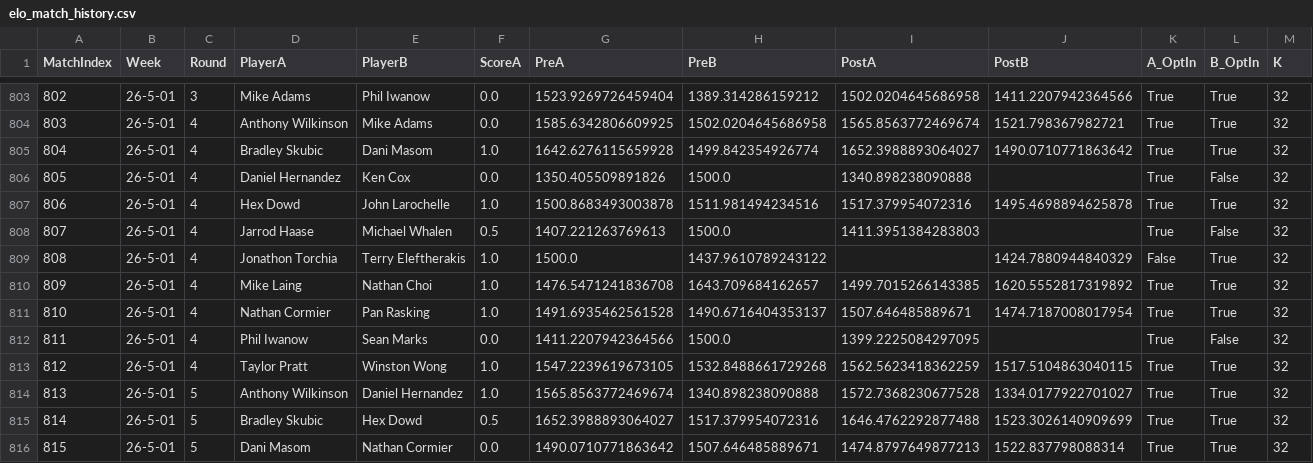
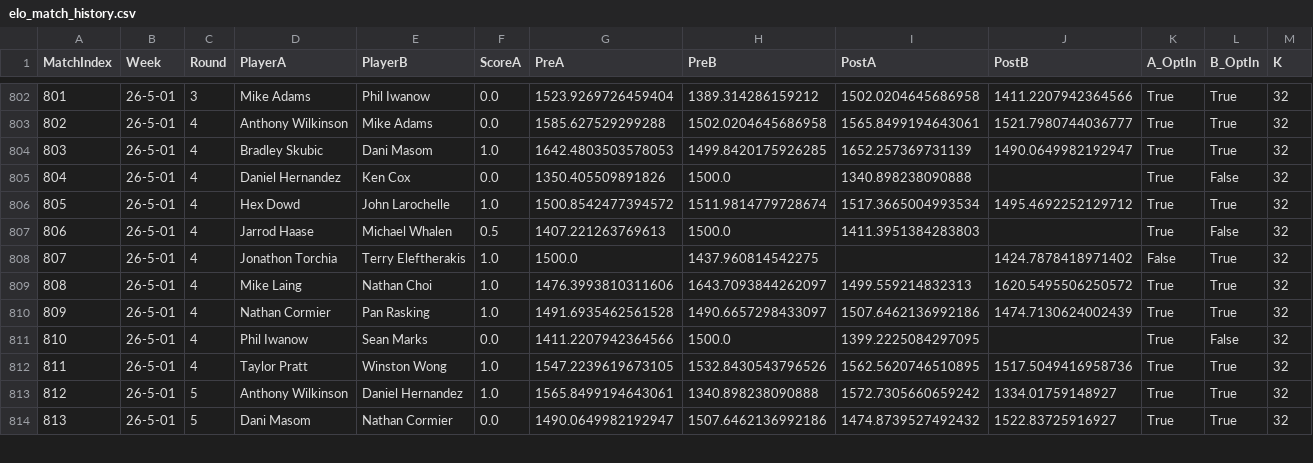
Before and after one commit to aswilkinson12/battlegrounds-elo-project, a CSV file: elo_match_history.csv, drawn as a sheet; only a part is shown, gaps mark what is left out; removed rows and columns are numbered as before the commit, all else as after; rows hold the shown columns only; the diff covers the shown part only; the diff names each change by its address in the sheet, - before the commit and + after, or states it on an @@ line.

```diff
--- a/elo_match_history.csv
+++ b/elo_match_history.csv
@@ column A (MatchIndex) renumbered from row 754 down @@
-G803 (PreA): 1585.6342806609925
+G803 (PreA): 1585.627529299288
-I803 (PostA): 1565.8563772469674
+I803 (PostA): 1565.8499194643061
-J803 (PostB): 1521.798367982721
+J803 (PostB): 1521.7980744036777
-G804 (PreA): 1642.6276115659928
+G804 (PreA): 1642.4803503578053
-H804 (PreB): 1499.842354926774
+H804 (PreB): 1499.8420175926285
-I804 (PostA): 1652.3988893064027
+I804 (PostA): 1652.257369731139
-J804 (PostB): 1490.0710771863642
+J804 (PostB): 1490.0649982192947
-G806 (PreA): 1500.8683493003878
+G806 (PreA): 1500.8542477394572
-H806 (PreB): 1511.981494234516
+H806 (PreB): 1511.9814779728674
-I806 (PostA): 1517.379954072316
+I806 (PostA): 1517.3665004993534
-J806 (PostB): 1495.4698894625878
+J806 (PostB): 1495.4692252129712
-H808 (PreB): 1437.9610789243122
+H808 (PreB): 1437.960814542275
-J808 (PostB): 1424.7880944840329
+J808 (PostB): 1424.7878418971402
-G809 (PreA): 1476.5471241836708
+G809 (PreA): 1476.3993810311606
-H809 (PreB): 1643.709684162657
+H809 (PreB): 1643.7093844262097
-I809 (PostA): 1499.7015266143385
+I809 (PostA): 1499.559214832313
-J809 (PostB): 1620.5552817319892
+J809 (PostB): 1620.5495506250572
-H810 (PreB): 1490.6716404353137
+H810 (PreB): 1490.6657298433097
-I810 (PostA): 1507.646485889671
+I810 (PostA): 1507.6462136992186
-J810 (PostB): 1474.7187008017954
+J810 (PostB): 1474.7130624002439
-H812 (PreB): 1532.8488661729268
+H812 (PreB): 1532.8430543796526
-I812 (PostA): 1562.5623418362259
+I812 (PostA): 1562.5620746510895
-J812 (PostB): 1517.5104863040115
+J812 (PostB): 1517.5049416958736
-G813 (PreA): 1565.8563772469674
+G813 (PreA): 1565.8499194643061
-I813 (PostA): 1572.7368230677528
+I813 (PostA): 1572.7305660659242
-J813 (PostB): 1334.0177922701027
+J813 (PostB): 1334.01759148927
-row 815: 814 | 26-5-01 | 5 | Bradley Skubic | Hex Dowd | 0.5 | 1652.3988893064027 | 1517.379954072316 | 1646.4762292877488 | 1523.3026140909699 | True | True | 32
-G814 (PreA): 1490.0710771863642
+G814 (PreA): 1490.0649982192947
-H814 (PreB): 1507.646485889671
+H814 (PreB): 1507.6462136992186
-I814 (PostA): 1474.8797649877213
+I814 (PostA): 1474.8739527492432
-J814 (PostB): 1522.837798088314
+J814 (PostB): 1522.83725916927
```
Also changed, not shown: 1 removed row and 70 edited cells elsewhere in this file, elo_ladder_by_week.csv, elo_leaderboard.csv, 23 other files.
